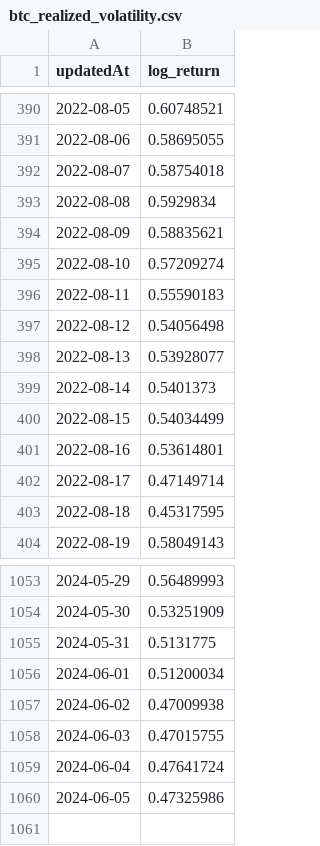
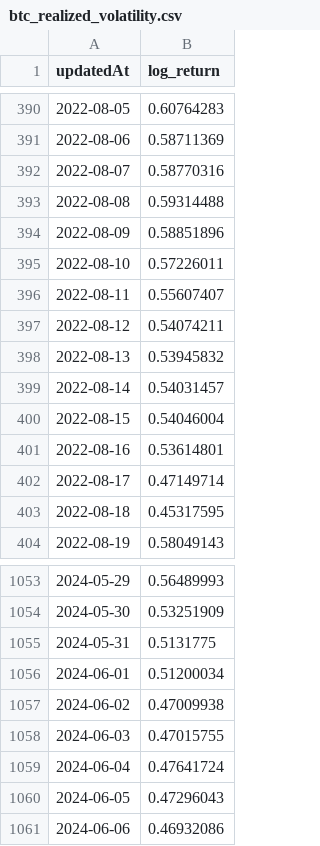
Before and after one commit to Y2K-Finance/Y2K-Volatility-Engine, a CSV file: data/volatility/btc_realized_volatility.csv, drawn as a sheet; only a part is shown, gaps mark what is left out; the diff covers the shown part only.

```diff
--- a/data/volatility/btc_realized_volatility.csv
+++ b/data/volatility/btc_realized_volatility.csv
@@ -390,12 +390,12 @@ updatedAt,log_return
-2022-08-05,0.60748521
-2022-08-06,0.58695055
-2022-08-07,0.58754018
-2022-08-08,0.5929834
-2022-08-09,0.58835621
-2022-08-10,0.57209274
-2022-08-11,0.55590183
-2022-08-12,0.54056498
-2022-08-13,0.53928077
-2022-08-14,0.5401373
-2022-08-15,0.54034499
+2022-08-05,0.60764283
+2022-08-06,0.58711369
+2022-08-07,0.58770316
+2022-08-08,0.59314488
+2022-08-09,0.58851896
+2022-08-10,0.57226011
+2022-08-11,0.55607407
+2022-08-12,0.54074211
+2022-08-13,0.53945832
+2022-08-14,0.54031457
+2022-08-15,0.54046004
 2022-08-16,0.53614801
@@ -1059,2 +1059,3 @@ updatedAt,log_return
 2024-06-04,0.47641724
-2024-06-05,0.47325986
+2024-06-05,0.47296043
+2024-06-06,0.46932086
```
Also changed, not shown: 54 edited cells elsewhere in this file, data/volatility/eth_realized_volatility.csv, 4 other files.
